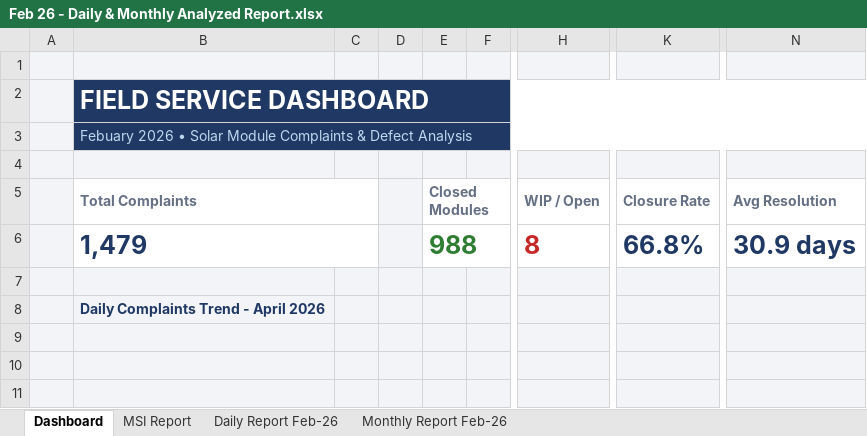
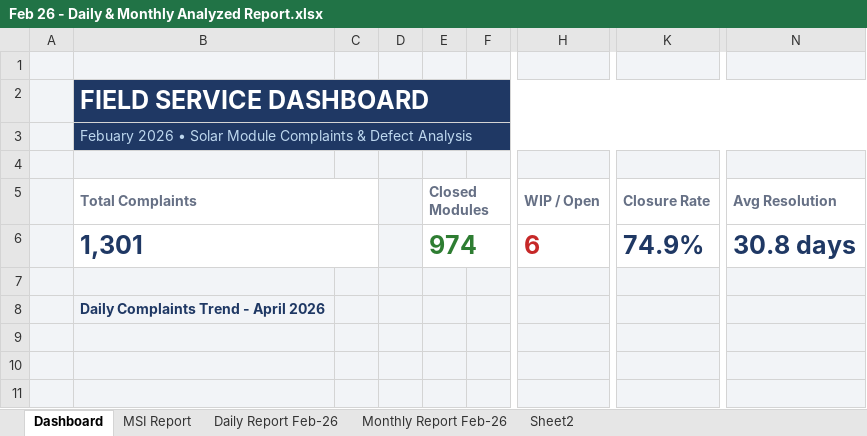
Before and after one commit to nithinjinaga/Premier-Energies-Service-Dashboard, an Excel workbook: Feb 26 - Daily & Monthly Analyzed Report.xlsx, sheet Dashboard, drawn as a sheet; only a part is shown, gaps mark what is left out; values as stored, in another font and other column widths than the file's, no borders; charts and pictures not drawn; the diff names each change by its address in the sheet, - before the commit and + after, or states it on an @@ line.

```diff
--- a/Feb 26 - Daily & Monthly Analyzed Report.xlsx (sheet Dashboard)
+++ b/Feb 26 - Daily & Monthly Analyzed Report.xlsx (sheet Dashboard)
+sheet tab: Sheet2
-B6: 1,479
+B6: 1,301
-E6: 988
+E6: 974
-H6: 8
+H6: 6
-K6: 66.8%
+K6: 74.9%
-N6: 30.9 days
+N6: 30.8 days
```
Also changed, not shown: sheet Daily Report Feb-26, sheet MSI Report, sheet Monthly Report Feb-26, formulas that keep their value, hidden cells, charts or pictures, 4 other files.
